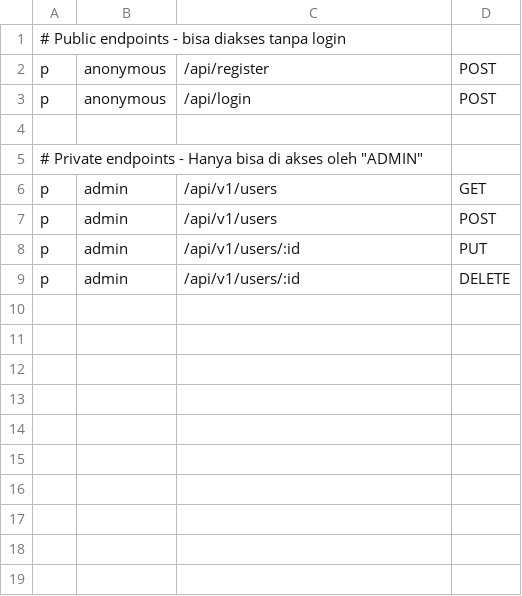
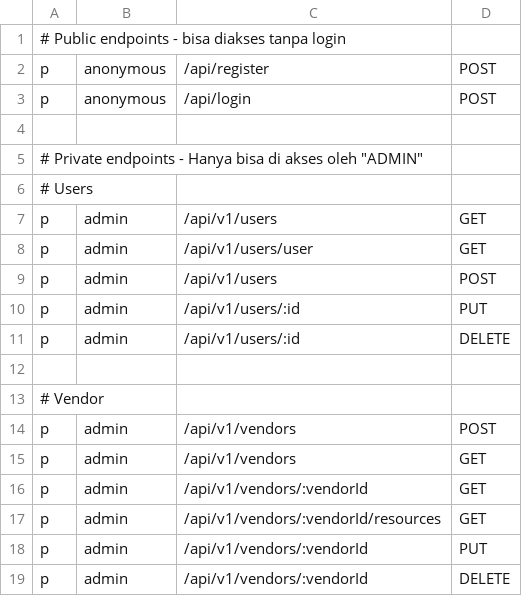
Before and after one commit to Ardnh/be-coworking-space-booking-app, a CSV file: internal/config/casbin_policy.csv, drawn as a sheet; the diff names each change by its address in the sheet, - before the commit and + after, or states it on an @@ line.

Commit message:
update vendor module

```diff
--- a/internal/config/casbin_policy.csv
+++ b/internal/config/casbin_policy.csv
+row 6: # Users
+row 8: p | admin | /api/v1/users/user | GET
+row 12: (empty)
+row 13: # Vendor
+row 14: p | admin | /api/v1/vendors | POST
+row 15: p | admin | /api/v1/vendors | GET
+row 16: p | admin | /api/v1/vendors/:vendorId | GET
+row 17: p | admin | /api/v1/vendors/:vendorId/resources | GET
+row 18: p | admin | /api/v1/vendors/:vendorId | PUT
+row 19: p | admin | /api/v1/vendors/:vendorId | DELETE
```
Also changed, not shown: 17 other files.
